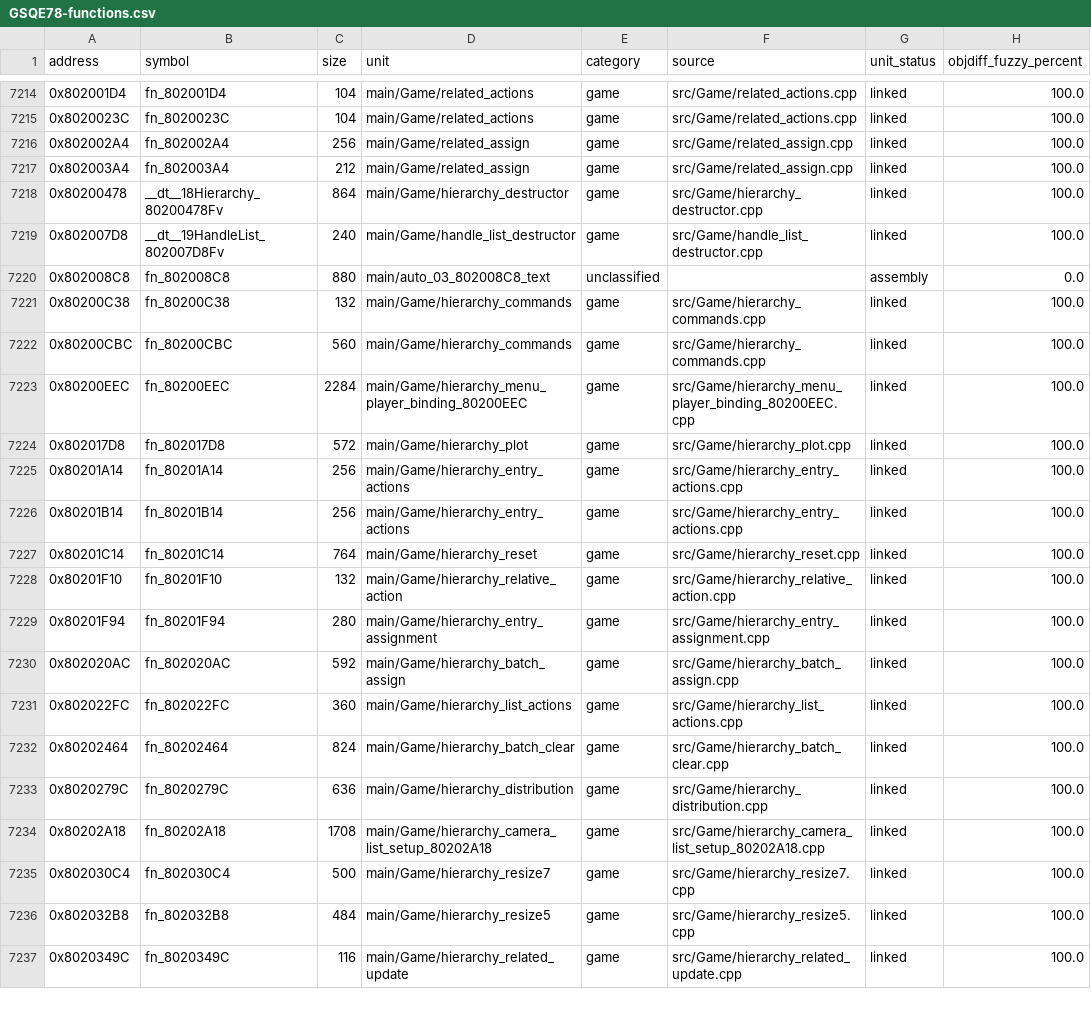
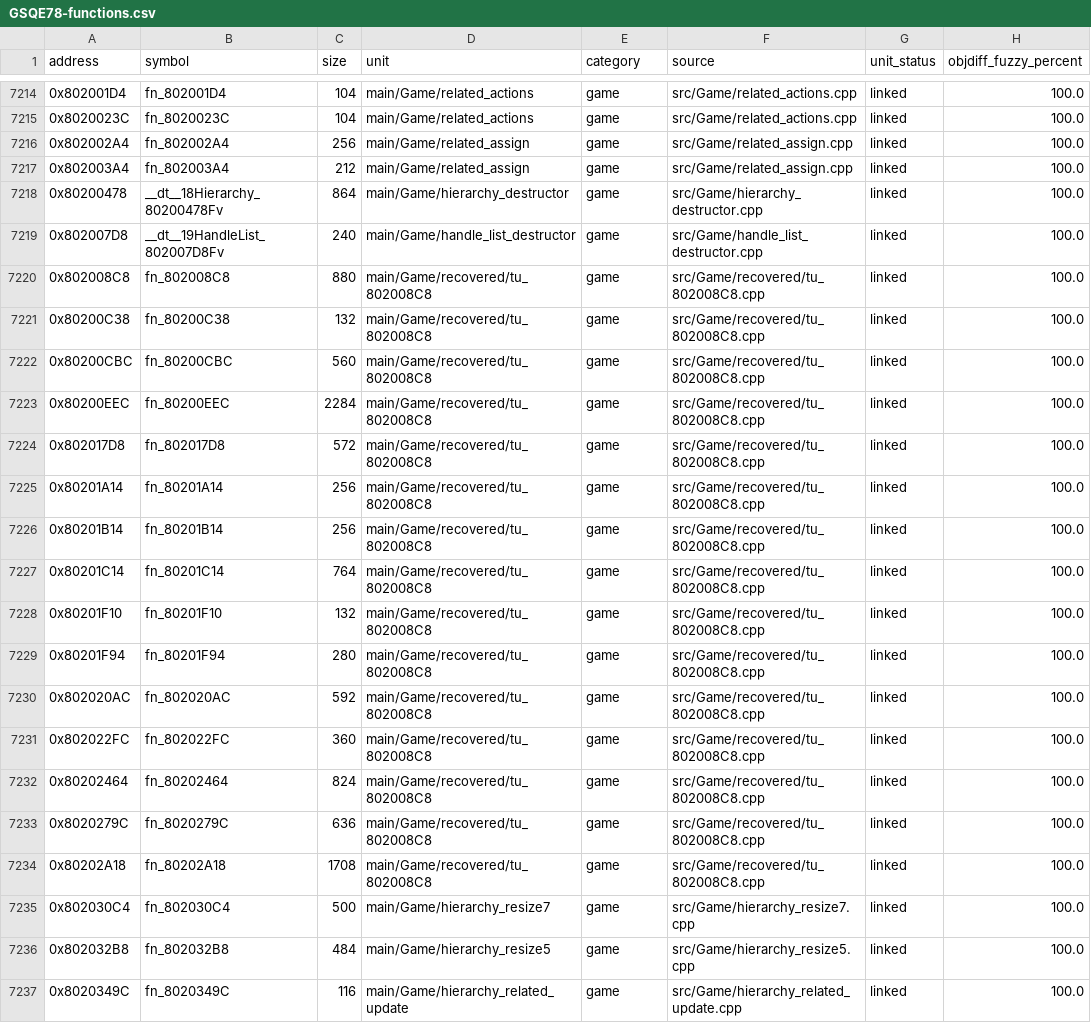
Before and after one commit to eigenstuffs/rotfd, a CSV file: progress/GSQE78-functions.csv, drawn as a sheet; only a part is shown, gaps mark what is left out.

```diff
--- a/progress/GSQE78-functions.csv
+++ b/progress/GSQE78-functions.csv
@@ -7219,17 +7219,17 @@ address,symbol,size,unit,category,source,unit_status,objdiff_fuzzy_percent
 0x802007D8,__dt__19HandleList_802007D8Fv,240,main/Game/handle_list_destructor,game,src/Game/handle_list_destructor.cpp,linked,100.0
-0x802008C8,fn_802008C8,880,main/auto_03_802008C8_text,unclassified,,assembly,0.0
-0x80200C38,fn_80200C38,132,main/Game/hierarchy_commands,game,src/Game/hierarchy_commands.cpp,linked,100.0
-0x80200CBC,fn_80200CBC,560,main/Game/hierarchy_commands,game,src/Game/hierarchy_commands.cpp,linked,100.0
-0x80200EEC,fn_80200EEC,2284,main/Game/hierarchy_menu_player_binding_80200EEC,game,src/Game/hierarchy_menu_player_binding_80200EEC.cpp,linked,100.0
-0x802017D8,fn_802017D8,572,main/Game/hierarchy_plot,game,src/Game/hierarchy_plot.cpp,linked,100.0
-0x80201A14,fn_80201A14,256,main/Game/hierarchy_entry_actions,game,src/Game/hierarchy_entry_actions.cpp,linked,100.0
-0x80201B14,fn_80201B14,256,main/Game/hierarchy_entry_actions,game,src/Game/hierarchy_entry_actions.cpp,linked,100.0
-0x80201C14,fn_80201C14,764,main/Game/hierarchy_reset,game,src/Game/hierarchy_reset.cpp,linked,100.0
-0x80201F10,fn_80201F10,132,main/Game/hierarchy_relative_action,game,src/Game/hierarchy_relative_action.cpp,linked,100.0
-0x80201F94,fn_80201F94,280,main/Game/hierarchy_entry_assignment,game,src/Game/hierarchy_entry_assignment.cpp,linked,100.0
-0x802020AC,fn_802020AC,592,main/Game/hierarchy_batch_assign,game,src/Game/hierarchy_batch_assign.cpp,linked,100.0
-0x802022FC,fn_802022FC,360,main/Game/hierarchy_list_actions,game,src/Game/hierarchy_list_actions.cpp,linked,100.0
-0x80202464,fn_80202464,824,main/Game/hierarchy_batch_clear,game,src/Game/hierarchy_batch_clear.cpp,linked,100.0
-0x8020279C,fn_8020279C,636,main/Game/hierarchy_distribution,game,src/Game/hierarchy_distribution.cpp,linked,100.0
-0x80202A18,fn_80202A18,1708,main/Game/hierarchy_camera_list_setup_80202A18,game,src/Game/hierarchy_camera_list_setup_80202A18.cpp,linked,100.0
+0x802008C8,fn_802008C8,880,main/Game/recovered/tu_802008C8,game,src/Game/recovered/tu_802008C8.cpp,linked,100.0
+0x80200C38,fn_80200C38,132,main/Game/recovered/tu_802008C8,game,src/Game/recovered/tu_802008C8.cpp,linked,100.0
+0x80200CBC,fn_80200CBC,560,main/Game/recovered/tu_802008C8,game,src/Game/recovered/tu_802008C8.cpp,linked,100.0
+0x80200EEC,fn_80200EEC,2284,main/Game/recovered/tu_802008C8,game,src/Game/recovered/tu_802008C8.cpp,linked,100.0
+0x802017D8,fn_802017D8,572,main/Game/recovered/tu_802008C8,game,src/Game/recovered/tu_802008C8.cpp,linked,100.0
+0x80201A14,fn_80201A14,256,main/Game/recovered/tu_802008C8,game,src/Game/recovered/tu_802008C8.cpp,linked,100.0
+0x80201B14,fn_80201B14,256,main/Game/recovered/tu_802008C8,game,src/Game/recovered/tu_802008C8.cpp,linked,100.0
+0x80201C14,fn_80201C14,764,main/Game/recovered/tu_802008C8,game,src/Game/recovered/tu_802008C8.cpp,linked,100.0
+0x80201F10,fn_80201F10,132,main/Game/recovered/tu_802008C8,game,src/Game/recovered/tu_802008C8.cpp,linked,100.0
+0x80201F94,fn_80201F94,280,main/Game/recovered/tu_802008C8,game,src/Game/recovered/tu_802008C8.cpp,linked,100.0
+0x802020AC,fn_802020AC,592,main/Game/recovered/tu_802008C8,game,src/Game/recovered/tu_802008C8.cpp,linked,100.0
+0x802022FC,fn_802022FC,360,main/Game/recovered/tu_802008C8,game,src/Game/recovered/tu_802008C8.cpp,linked,100.0
+0x80202464,fn_80202464,824,main/Game/recovered/tu_802008C8,game,src/Game/recovered/tu_802008C8.cpp,linked,100.0
+0x8020279C,fn_8020279C,636,main/Game/recovered/tu_802008C8,game,src/Game/recovered/tu_802008C8.cpp,linked,100.0
+0x80202A18,fn_80202A18,1708,main/Game/recovered/tu_802008C8,game,src/Game/recovered/tu_802008C8.cpp,linked,100.0
 0x802030C4,fn_802030C4,500,main/Game/hierarchy_resize7,game,src/Game/hierarchy_resize7.cpp,linked,100.0
```
Also changed, not shown: 21 other files.
